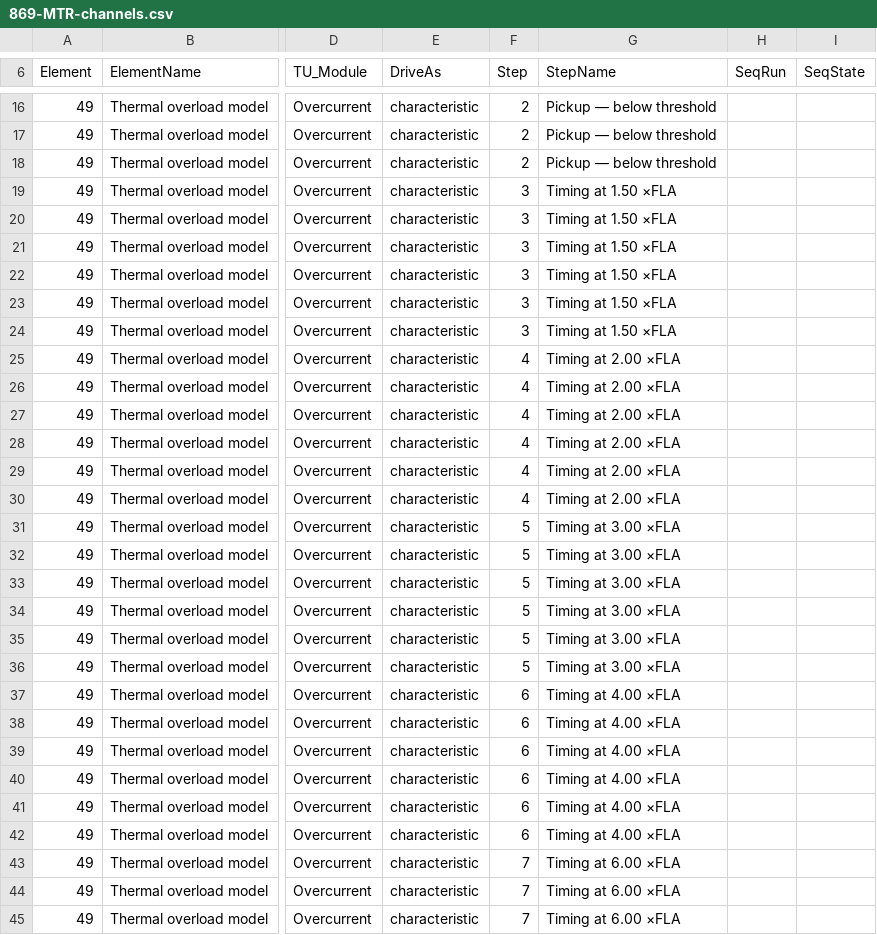
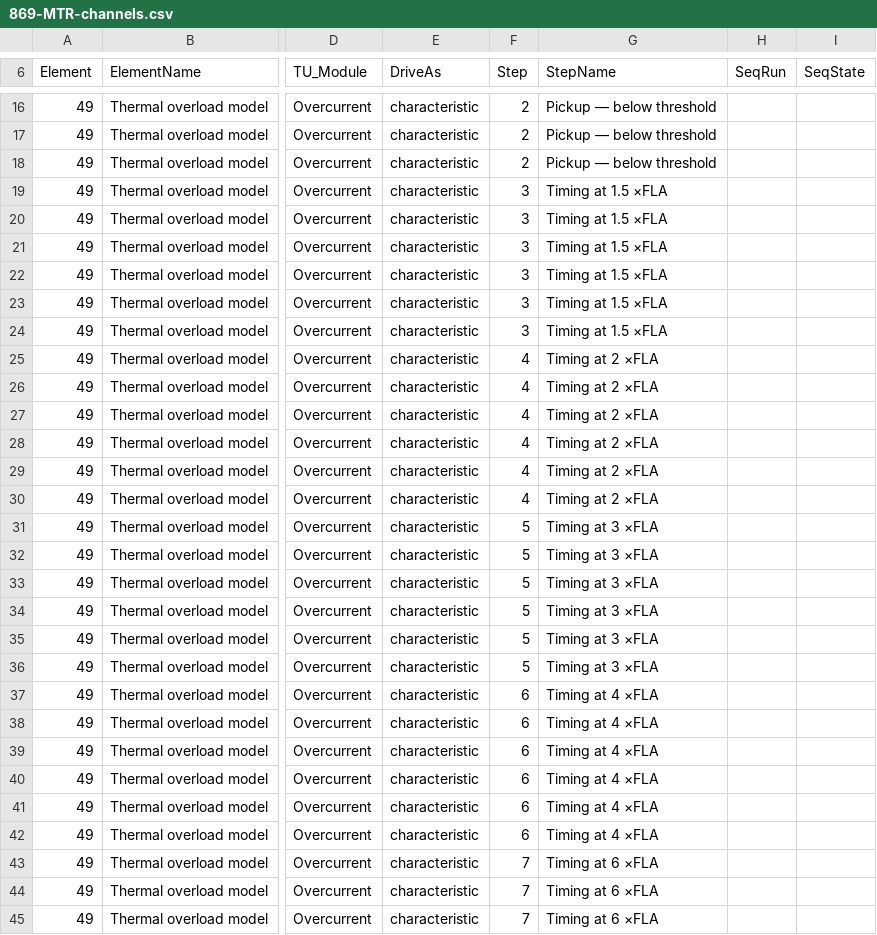
Before and after one commit to ericakiechler-ai/Ericko1, a CSV file: omicron/869-MTR-channels.csv, drawn as a sheet; only a part is shown, gaps mark what is left out; the diff covers the shown part only; the diff names each change by its address in the sheet, - before the commit and + after, or states it on an @@ line.

```diff
--- a/omicron/869-MTR-channels.csv
+++ b/omicron/869-MTR-channels.csv
-G19:G24 (StepName): Timing at 1.50 ×FLA
+G19:G24 (StepName): Timing at 1.5 ×FLA
-G25:G30 (StepName): Timing at 2.00 ×FLA
+G25:G30 (StepName): Timing at 2 ×FLA
-G31:G36 (StepName): Timing at 3.00 ×FLA
+G31:G36 (StepName): Timing at 3 ×FLA
-G37:G42 (StepName): Timing at 4.00 ×FLA
+G37:G42 (StepName): Timing at 4 ×FLA
-G43:G45 (StepName): Timing at 6.00 ×FLA
+G43:G45 (StepName): Timing at 6 ×FLA
```
Also changed, not shown: 64 edited cells elsewhere in this file, omicron/7SD82-DIF-channels.csv, omicron/7SJ85-SIP-channels.csv, 18 other files.
